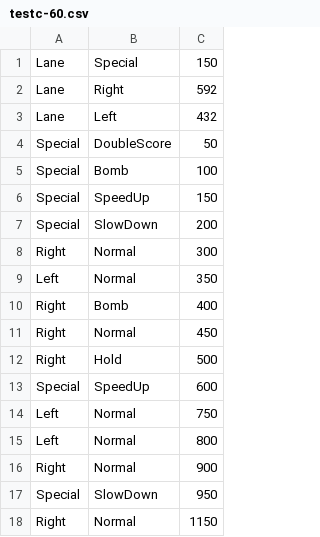
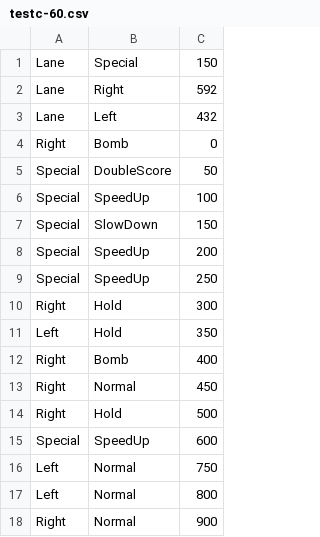
Before and after one commit to william-spongberg/SWEN20003-Project-2, a CSV file: res/level/testc-60.csv, drawn as a sheet; only a part is shown; the shorter side is filled out with more unchanged rows.

Commit message:
testing special notes first

```diff
--- a/res/level/testc-60.csv
+++ b/res/level/testc-60.csv
@@ -3,8 +3,10 @@ Lane,Right,592
 Lane,Left,432
+Right,Bomb,0
 Special,DoubleScore,50
-Special,Bomb,100
-Special,SpeedUp,150
-Special,SlowDown,200
-Right,Normal,300
-Left,Normal,350
+Special,SpeedUp,100
+Special,SlowDown,150
+Special,SpeedUp,200
+Special,SpeedUp,250
+Right,Hold,300
+Left,Hold,350
 Right,Bomb,400
```
